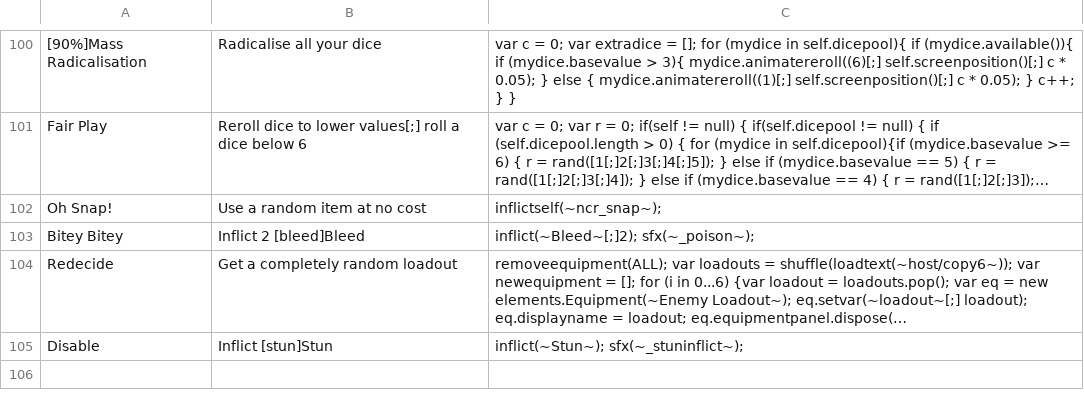
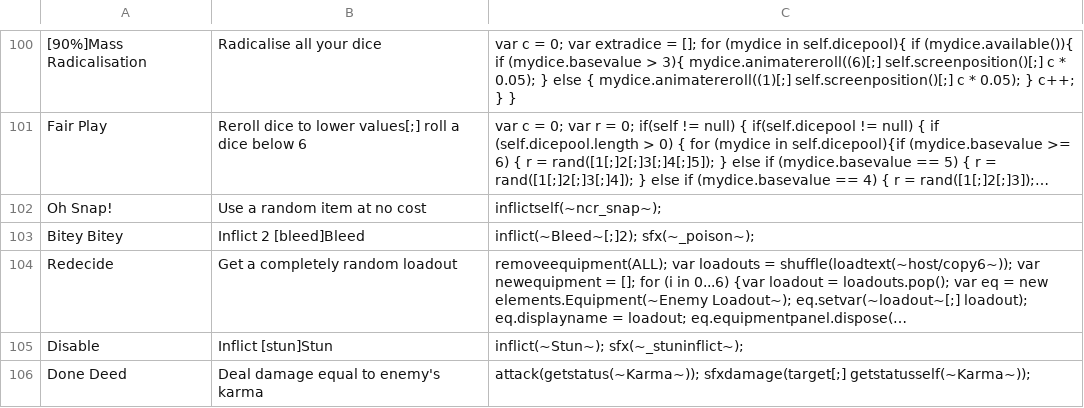
Before and after one commit to godisgoodmatt/christmasspecial, a CSV file: _append/data/text/skills.csv, drawn as a sheet; only a part is shown, gaps mark what is left out; long unchanged cells end in …; the diff names each change by its address in the sheet, - before the commit and + after, or states it on an @@ line.

```diff
--- a/_append/data/text/skills.csv
+++ b/_append/data/text/skills.csv
+row 106: Done Deed | Deal damage equal to enemy's karma | attack(getstatus(~Karma~)); sfxdamage(target[;] getstatusself(~Karma~));
```
Also changed, not shown: data/text/episodes.csv, 1 other file.
